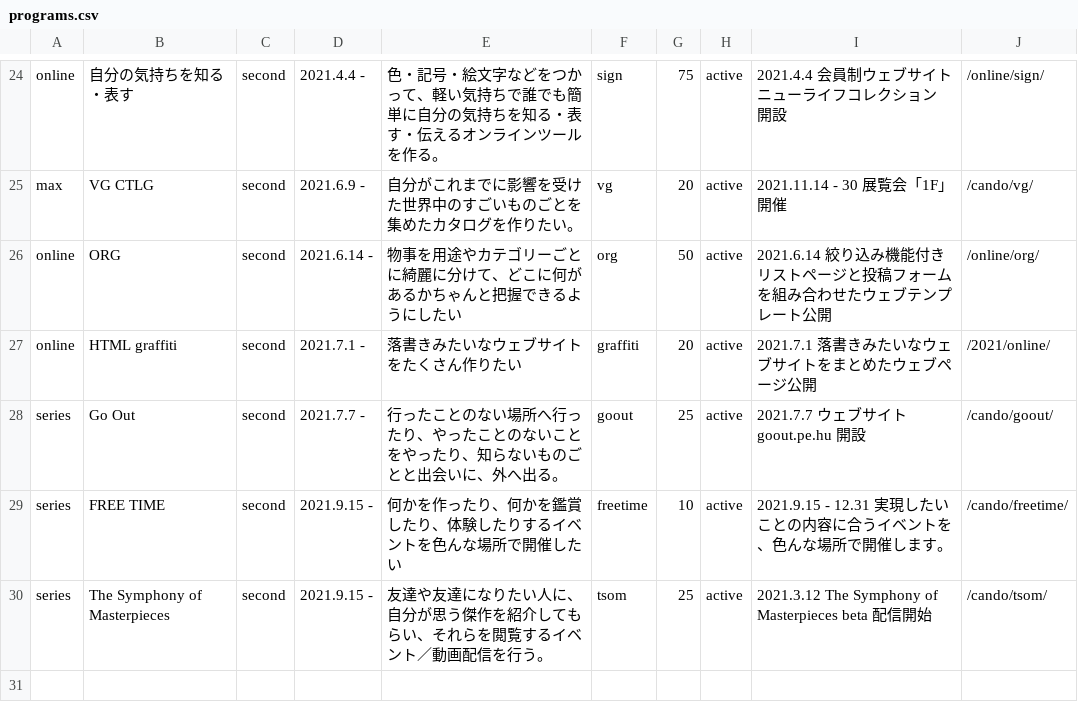
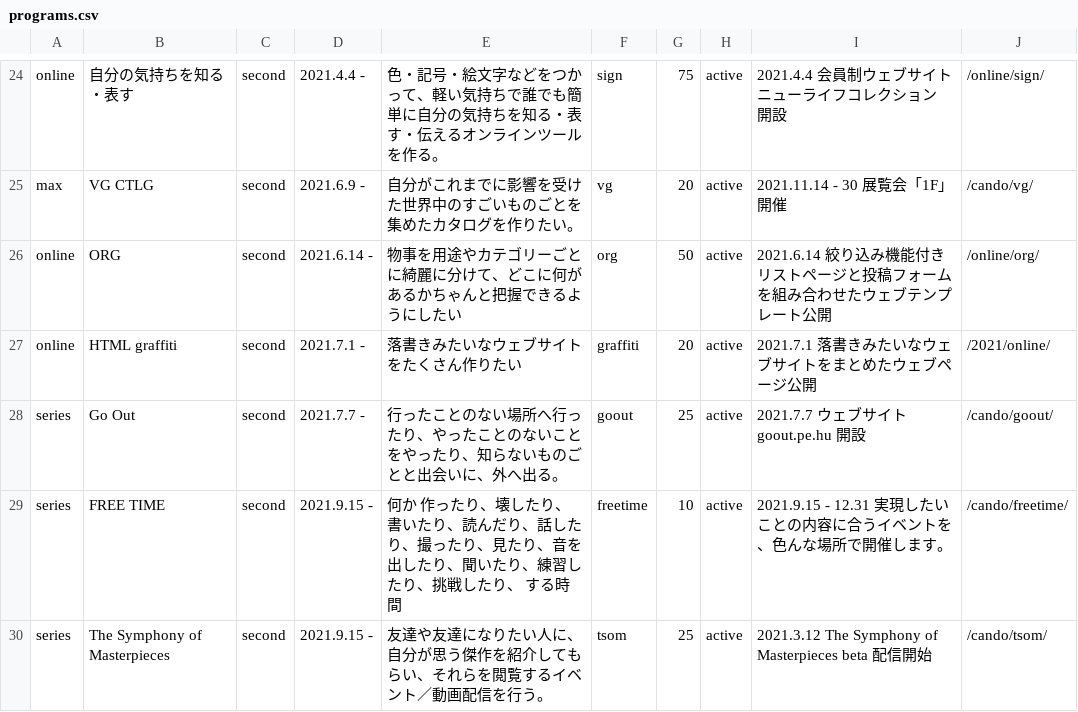
Before and after one commit to chottocrazy/index, a CSV file: programs/programs.csv, drawn as a sheet; only a part is shown, gaps mark what is left out.

Commit message:
Update programs.csv

```diff
--- a/programs/programs.csv
+++ b/programs/programs.csv
@@ -35,3 +35,3 @@ online,HTML graffiti,second,2021.7.1 -,落書きみたいなウェブサイト
 series,Go Out,second,2021.7.7 -,行ったことのない場所へ行ったり、やったことのないことをやったり、知らないものごとと出会いに、外へ出る。,goout,25,active,2021.7.7 ウェブサイト goout.pe.hu 開設,/cando/goout/
-series,FREE TIME,second,2021.9.15 -,何かを作ったり、何かを鑑賞したり、体験したりするイベントを色んな場所で開催したい,freetime,10,active,2021.9.15 - 12.31 実現したいことの内容に合うイベントを、色んな場所で開催します。,/cando/freetime/
+series,FREE TIME,second,2021.9.15 -,何か 作ったり、壊したり、書いたり、読んだり、話したり、撮ったり、見たり、音を出したり、聞いたり、練習したり、挑戦したり、 する時間,freetime,10,active,2021.9.15 - 12.31 実現したいことの内容に合うイベントを、色んな場所で開催します。,/cando/freetime/
 series,The Symphony of Masterpieces,second,2021.9.15 -,友達や友達になりたい人に、自分が思う傑作を紹介してもらい、それらを閲覧するイベント／動画配信を行う。,tsom,25,active,2021.3.12 The Symphony of Masterpieces beta 配信開始,/cando/tsom/
```
